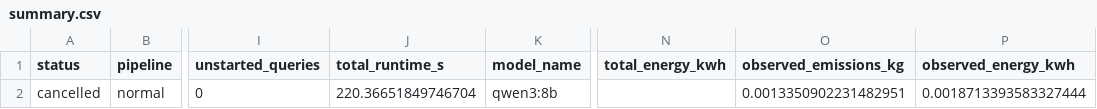
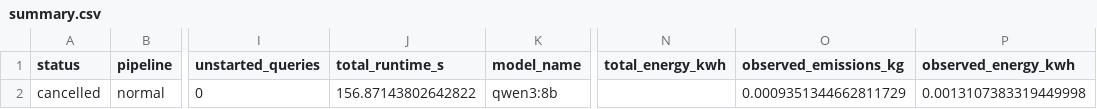
Before and after one commit to shridhar21/LLM, a CSV file: emissions_reports/temp_manual_run/summary.csv, drawn as a sheet; only a part is shown, gaps mark what is left out; the diff names each change by its address in the sheet, - before the commit and + after, or states it on an @@ line.

```diff
--- a/emissions_reports/temp_manual_run/summary.csv
+++ b/emissions_reports/temp_manual_run/summary.csv
-J2 (total_runtime_s): 220.36651849746704
+J2 (total_runtime_s): 156.87143802642822
-O2 (observed_emissions_kg): 0.0013350902231482951
+O2 (observed_emissions_kg): 0.0009351344662811729
-P2 (observed_energy_kwh): 0.0018713393583327444
+P2 (observed_energy_kwh): 0.0013107383319449998
```
Also changed, not shown: emissions_reports/temp_manual_run/answers.csv, emissions_reports/temp_manual_run/temp_emissions.csv, 52 other files.
